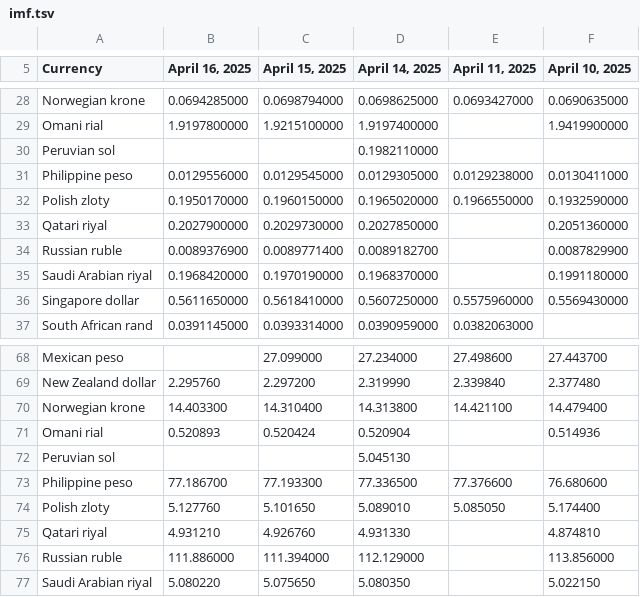
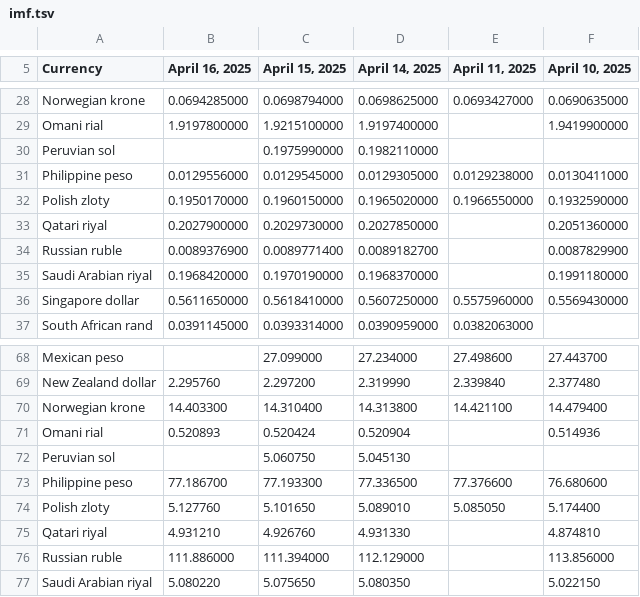
Before and after one commit to instant-solutions/quarkus-moneta-data, a TSV file: imf.tsv, drawn as a sheet; only a part is shown, gaps mark what is left out.

```diff
--- a/imf.tsv
+++ b/imf.tsv
@@ -29,3 +29,3 @@ Norwegian krone	0.0694285000	0.0698794000	0.0698625000	0.0693427000	0.0690635000
 Omani rial	1.9197800000	1.9215100000	1.9197400000		1.9419900000
-Peruvian sol			0.1982110000		
+Peruvian sol		0.1975990000	0.1982110000		
 Philippine peso	0.0129556000	0.0129545000	0.0129305000	0.0129238000	0.0130411000
@@ -71,3 +71,3 @@ Norwegian krone	14.403300	14.310400	14.313800	14.421100	14.479400
 Omani rial	0.520893	0.520424	0.520904		0.514936
-Peruvian sol			5.045130		
+Peruvian sol		5.060750	5.045130		
 Philippine peso	77.186700	77.193300	77.336500	77.376600	76.680600
```
